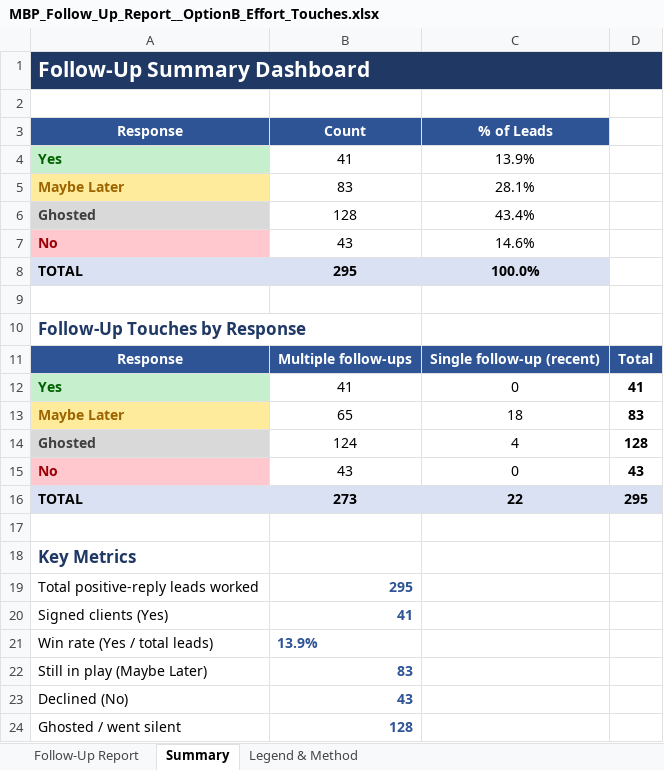
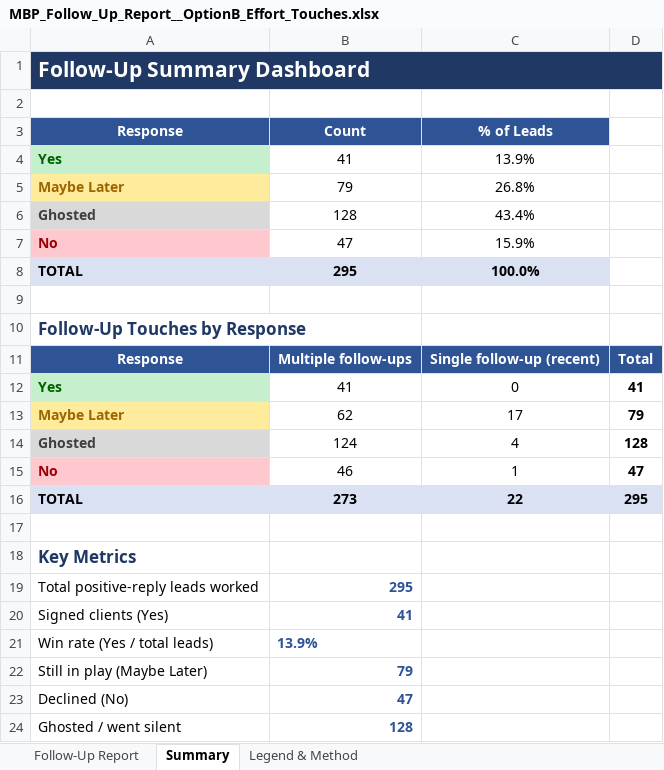
Before and after one commit to josephs308/claudejoey, an Excel workbook: MBP_Follow_Up_Report__OptionB_Effort_Touches.xlsx, sheet Summary, drawn as a sheet; values as stored, in another font and other column widths than the file's, no borders; removed rows and columns are numbered as before the commit, all else as after; the diff names each change by its address in the sheet, - before the commit and + after, or states it on an @@ line.

```diff
--- a/MBP_Follow_Up_Report__OptionB_Effort_Touches.xlsx (sheet Summary)
+++ b/MBP_Follow_Up_Report__OptionB_Effort_Touches.xlsx (sheet Summary)
-B5 (Count): 83
+B5 (Count): 79
-C5 (% of Leads): 28.1%
+C5 (% of Leads): 26.8%
-B7 (Count): 43
+B7 (Count): 47
-C7 (% of Leads): 14.6%
+C7 (% of Leads): 15.9%
-row 13: Maybe Later | 65 | 18 | 83
+row 13: Maybe Later | 62 | 17 | 79
-row 15: No | 43 | 0 | 43
+row 15: No | 46 | 1 | 47
-B22 (Count): 83
+B22 (Count): 79
-B23 (Count): 43
+B23 (Count): 47
```
Also changed, not shown: sheet Follow-Up Report, MBP_Follow_Up_Report__Current.xlsx, MBP_Follow_Up_Report__OptionA_Verified_Touches.xlsx, 7 other files.
